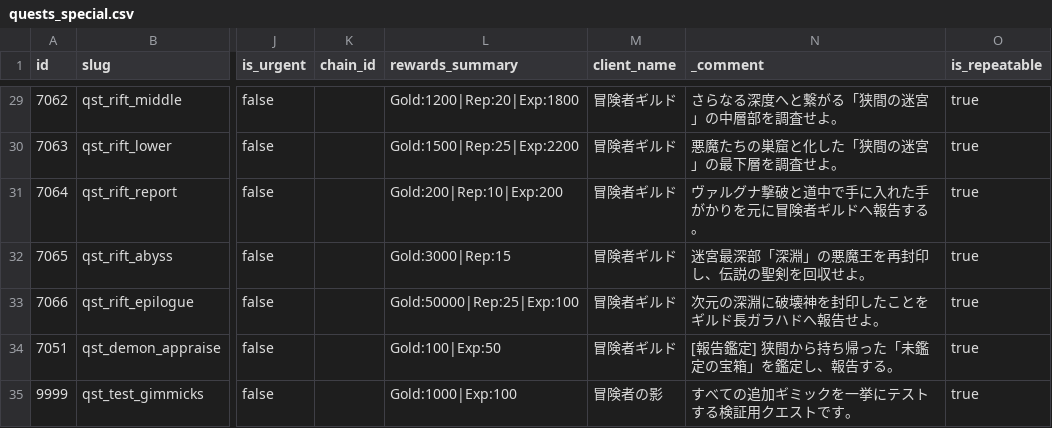
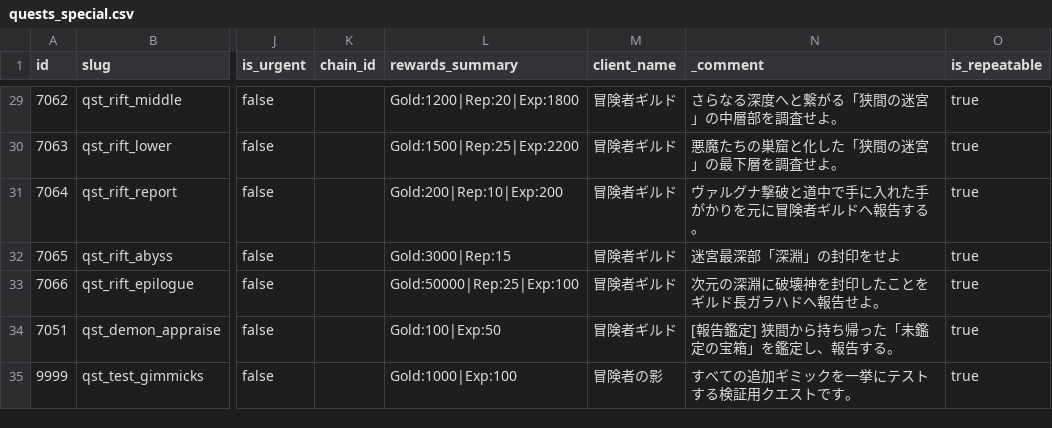
Before and after one commit to kiyoshikitamura/code-wirth-dawn, a CSV file: src/data/csv/quests_special.csv, drawn as a sheet; only a part is shown, gaps mark what is left out; the diff names each change by its address in the sheet, - before the commit and + after, or states it on an @@ line.

Commit message:
fix(rift): rename start scenario node from start_prep to start, and update quest board description for 7065

```diff
--- a/src/data/csv/quests_special.csv
+++ b/src/data/csv/quests_special.csv
-N32 (_comment): 迷宮最深部「深淵」の悪魔王を再封印し、伝説の聖剣を回収せよ。
+N32 (_comment): 迷宮最深部「深淵」の封印をせよ
```
Also changed, not shown: src/data/csv/scenarios/7065_qst_rift_abyss.csv, src/data/csv/scenarios/7066_qst_rift_epilogue.csv.
